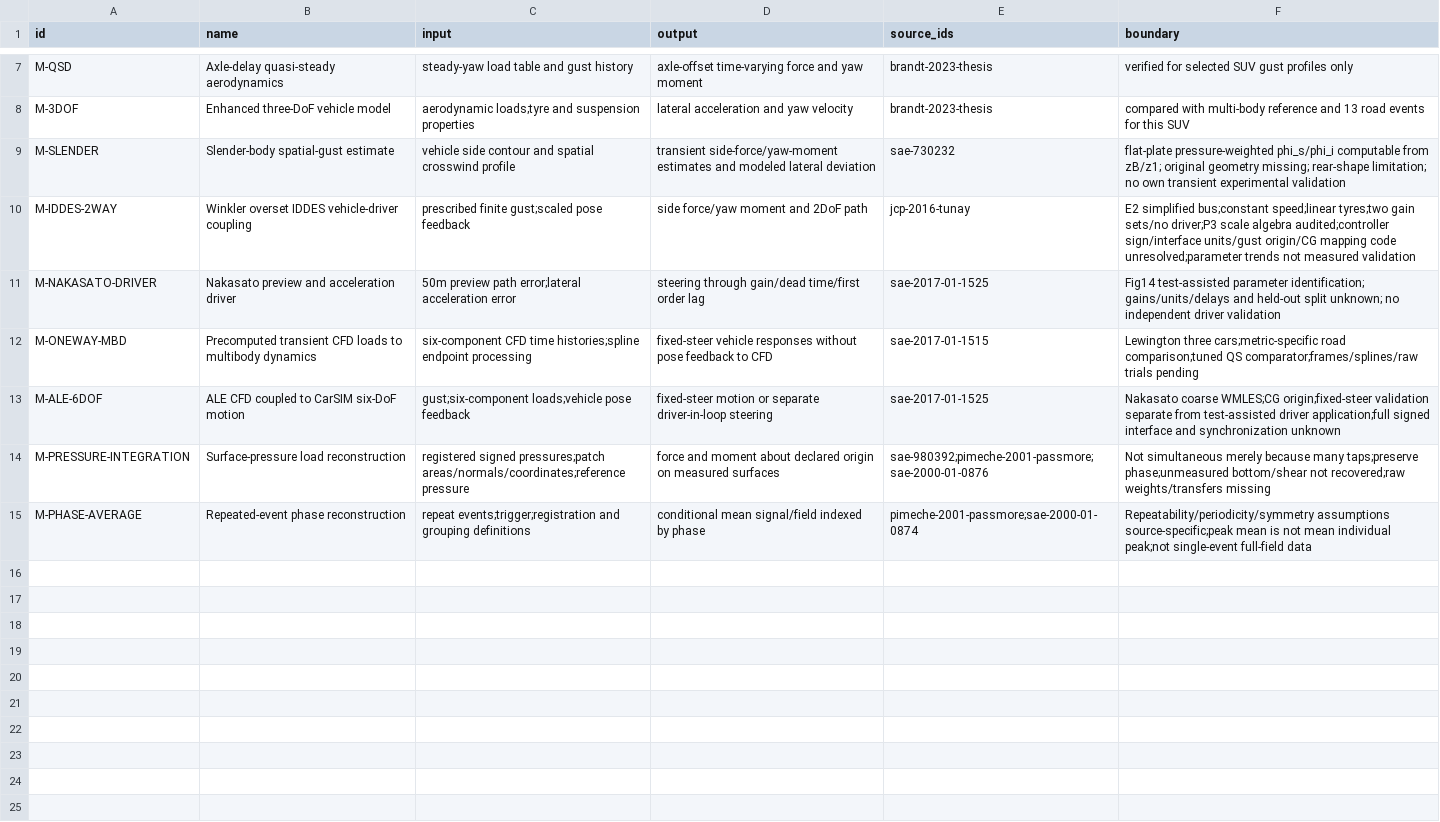
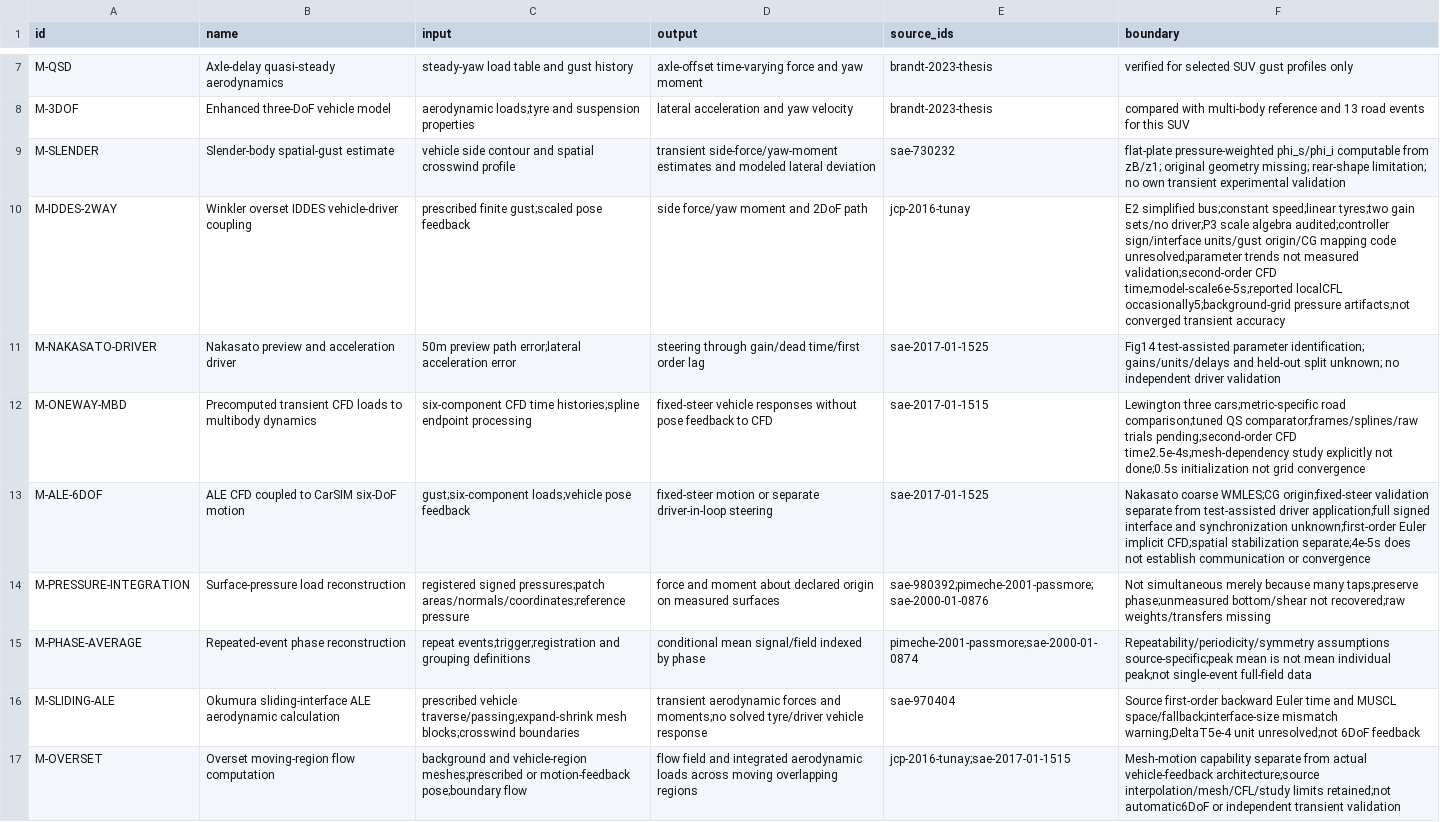
Before and after one commit to mao19990908/Crosswind, a CSV file: learning/nodes/methods.csv, drawn as a sheet; only a part is shown, gaps mark what is left out.

```diff
--- a/learning/nodes/methods.csv
+++ b/learning/nodes/methods.csv
@@ -9,7 +9,9 @@ M-3DOF,Enhanced three-DoF vehicle model,aerodynamic loads;tyre and suspension pr
 M-SLENDER,Slender-body spatial-gust estimate,vehicle side contour and spatial crosswind profile,transient side-force/yaw-moment estimates and modeled lateral deviation,sae-730232,flat-plate pressure-weighted phi_s/phi_i computable from zB/z1; original geometry missing; rear-shape limitation; no own transient experimental validation
-M-IDDES-2WAY,Winkler overset IDDES vehicle-driver coupling,prescribed finite gust;scaled pose feedback,side force/yaw moment and 2DoF path,jcp-2016-tunay,E2 simplified bus;constant speed;linear tyres;two gain sets/no driver;P3 scale algebra audited;controller sign/interface units/gust origin/CG mapping code unresolved;parameter trends not measured validation
+M-IDDES-2WAY,Winkler overset IDDES vehicle-driver coupling,prescribed finite gust;scaled pose feedback,side force/yaw moment and 2DoF path,jcp-2016-tunay,E2 simplified bus;constant speed;linear tyres;two gain sets/no driver;P3 scale algebra audited;controller sign/interface units/gust origin/CG mapping code unresolved;parameter trends not measured validation;second-order CFD time;model-scale6e-5s;reported localCFL occasionally5;background-grid pressure artifacts;not converged transient accuracy
 M-NAKASATO-DRIVER,Nakasato preview and acceleration driver,50m preview path error;lateral acceleration error,steering through gain/dead time/first order lag,sae-2017-01-1525,Fig14 test-assisted parameter identification; gains/units/delays and held-out split unknown; no independent driver validation
-M-ONEWAY-MBD,Precomputed transient CFD loads to multibody dynamics,six-component CFD time histories;spline endpoint processing,fixed-steer vehicle responses without pose feedback to CFD,sae-2017-01-1515,Lewington three cars;metric-specific road comparison;tuned QS comparator;frames/splines/raw trials pending
-M-ALE-6DOF,ALE CFD coupled to CarSIM six-DoF motion,gust;six-component loads;vehicle pose feedback,fixed-steer motion or separate driver-in-loop steering,sae-2017-01-1525,Nakasato coarse WMLES;CG origin;fixed-steer validation separate from test-assisted driver application;full signed interface and synchronization unknown
+M-ONEWAY-MBD,Precomputed transient CFD loads to multibody dynamics,six-component CFD time histories;spline endpoint processing,fixed-steer vehicle responses without pose feedback to CFD,sae-2017-01-1515,Lewington three cars;metric-specific road comparison;tuned QS comparator;frames/splines/raw trials pending;second-order CFD time2.5e-4s;mesh-dependency study explicitly not done;0.5s initialization not grid convergence
+M-ALE-6DOF,ALE CFD coupled to CarSIM six-DoF motion,gust;six-component loads;vehicle pose feedback,fixed-steer motion or separate driver-in-loop steering,sae-2017-01-1525,Nakasato coarse WMLES;CG origin;fixed-steer validation separate from test-assisted driver application;full signed interface and synchronization unknown;first-order Euler implicit CFD;spatial stabilization separate;4e-5s does not establish communication or convergence
 M-PRESSURE-INTEGRATION,Surface-pressure load reconstruction,registered signed pressures;patch areas/normals/coordinates;reference pressure,force and moment about declared origin on measured surfaces,sae-980392;pimeche-2001-passmore;sae-2000-01-0876,Not simultaneous merely because many taps;preserve phase;unmeasured bottom/shear not recovered;raw weights/transfers missing
 M-PHASE-AVERAGE,Repeated-event phase reconstruction,repeat events;trigger;registration and grouping definitions,conditional mean signal/field indexed by phase,pimeche-2001-passmore;sae-2000-01-0874,Repeatability/periodicity/symmetry assumptions source-specific;peak mean is not mean individual peak;not single-event full-field data
+M-SLIDING-ALE,Okumura sliding-interface ALE aerodynamic calculation,prescribed vehicle traverse/passing;expand-shrink mesh blocks;crosswind boundaries,transient aerodynamic forces and moments;no solved tyre/driver vehicle response,sae-970404,Source first-order backward Euler time and MUSCL space/fallback;interface-size mismatch warning;DeltaT5e-4 unit unresolved;not 6DoF feedback
+M-OVERSET,Overset moving-region flow computation,background and vehicle-region meshes;prescribed or motion-feedback pose;boundary flow,flow field and integrated aerodynamic loads across moving overlapping regions,jcp-2016-tunay;sae-2017-01-1515,Mesh-motion capability separate from actual vehicle-feedback architecture;source interpolation/mesh/CFL/study limits retained;not automatic6DoF or independent transient validation
```
Also changed, not shown: learning/graph/edges.csv, learning/nodes/concepts.csv, 29 other files.
